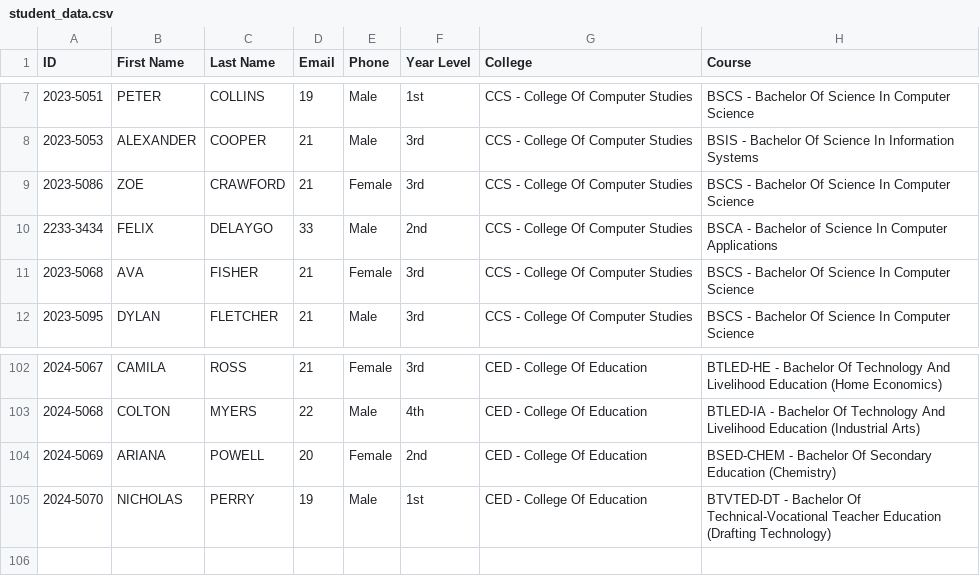
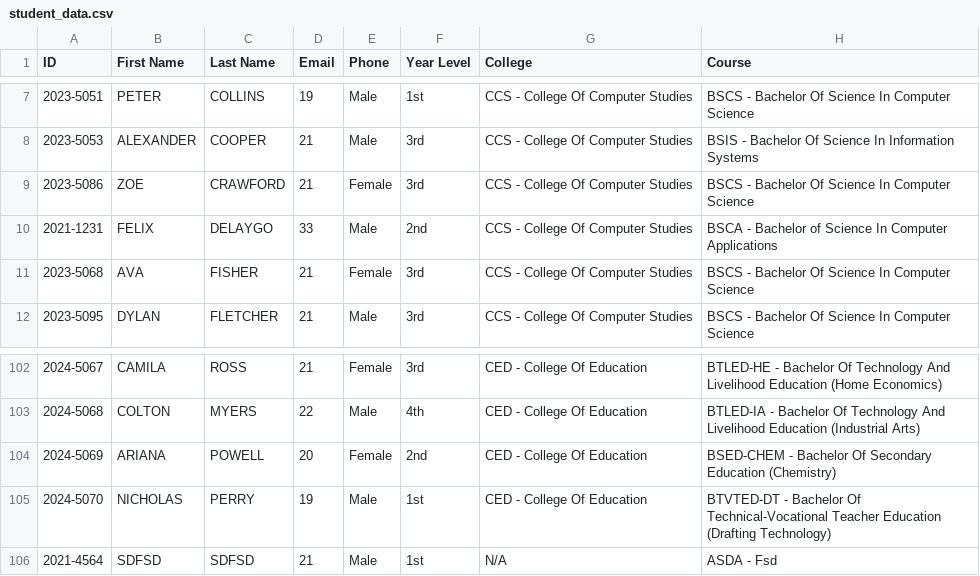
Before and after one commit to aeron-j/151project, a CSV file: Main/student_data.csv, drawn as a sheet; only a part is shown, gaps mark what is left out.

```diff
--- a/Main/student_data.csv
+++ b/Main/student_data.csv
@@ -9,3 +9,3 @@ ID,First Name,Last Name,Email,Phone,Year Level,College,Course
 2023-5086,ZOE,CRAWFORD,21,Female,3rd,CCS - College Of Computer Studies,BSCS - Bachelor Of Science In Computer Science
-2233-3434,FELIX,DELAYGO,33,Male,2nd,CCS - College Of Computer Studies,BSCA - Bachelor of Science In Computer Applications
+2021-1231,FELIX,DELAYGO,33,Male,2nd,CCS - College Of Computer Studies,BSCA - Bachelor of Science In Computer Applications
 2023-5068,AVA,FISHER,21,Female,3rd,CCS - College Of Computer Studies,BSCS - Bachelor Of Science In Computer Science
@@ -105 +105,2 @@ ID,First Name,Last Name,Email,Phone,Year Level,College,Course
 2024-5070,NICHOLAS,PERRY,19,Male,1st,CED - College Of Education,BTVTED-DT - Bachelor Of Technical-Vocational Teacher Education (Drafting Technology)
+2021-4564,SDFSD,SDFSD,21,Male,1st,N/A,ASDA - Fsd
```
Also changed, not shown: Main/colleges.csv, Main/courses.csv, 1 other file.
